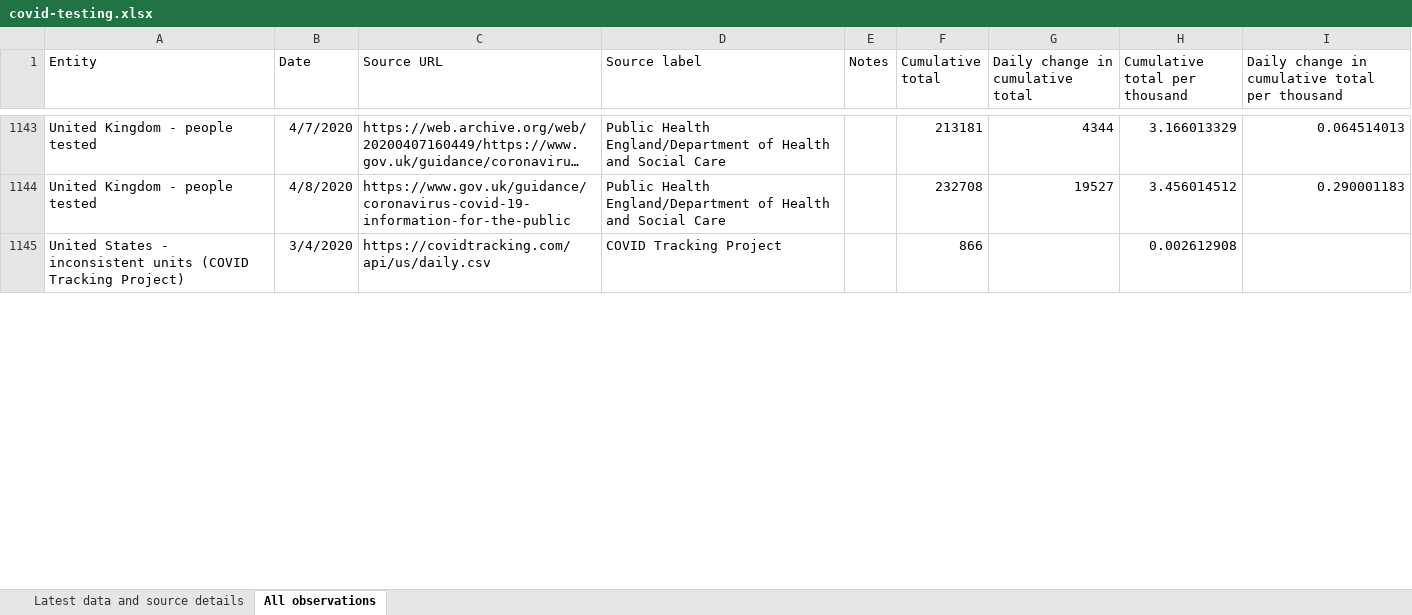
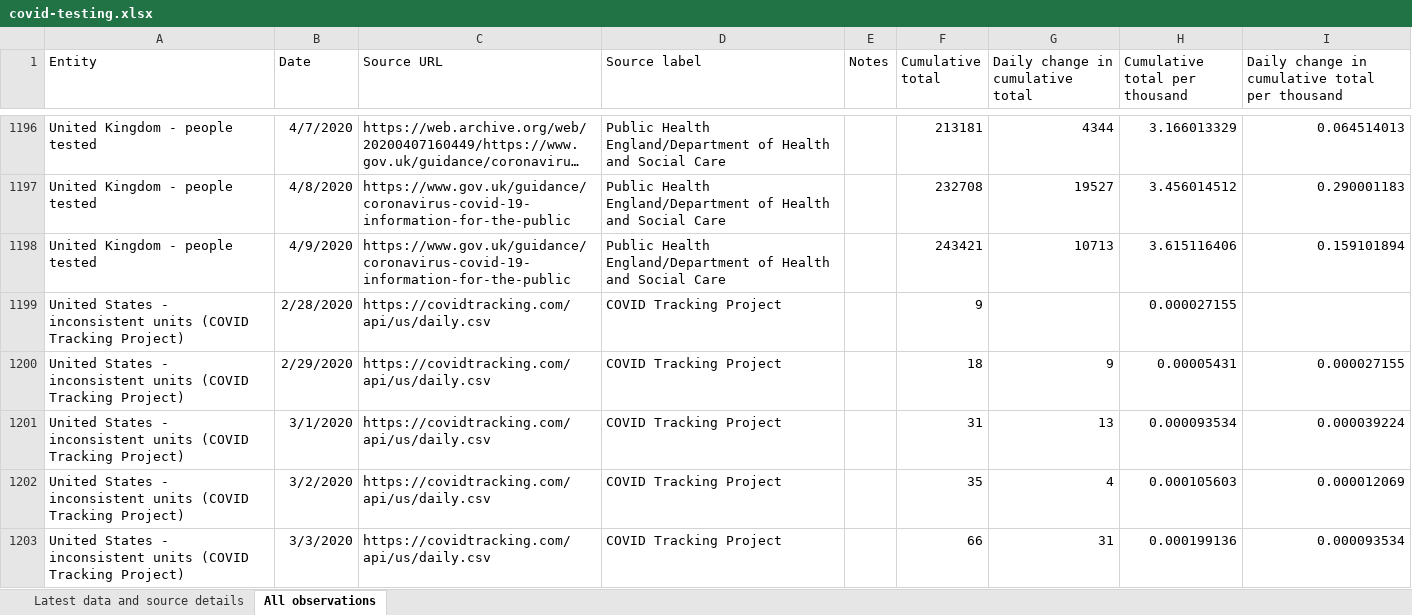
Before and after one commit to hjstein/covid-19-data, an Excel workbook: public/data/testing/covid-testing.xlsx, sheet All observations, drawn as a sheet; only a part is shown, gaps mark what is left out; long unchanged cells end in …; values as stored, in another font and other column widths than the file's, no borders; table styles not drawn; addresses are those after the commit; the diff covers the shown part only; the diff names each change by its address in the sheet, - before the commit and + after, or states it on an @@ line.

```diff
--- a/public/data/testing/covid-testing.xlsx (sheet All observations)
+++ b/public/data/testing/covid-testing.xlsx (sheet All observations)
+row 1198: United Kingdom - people tested | 4/9/2020 | https://www.gov.uk/guidance/coronavirus-covid-19-information-for-the-public | Public Health England/Department of Health and Social Care |  | 243421 | 10713 | 3.615116406 | 0.159101894
-B1199 (Date): 3/4/2020
+B1199 (Date): 2/28/2020
-F1199 (Cumulative total): 866
+F1199 (Cumulative total): 9
-H1199 (Cumulative total per thousand): 0.002612908
+H1199 (Cumulative total per thousand): 0.000027155
+row 1200: United States - inconsistent units (COVID Tracking Project) | 2/29/2020 | https://covidtracking.com/api/us/daily.csv | COVID Tracking Project |  | 18 | 9 | 0.00005431 | 0.000027155
+row 1201: United States - inconsistent units (COVID Tracking Project) | 3/1/2020 | https://covidtracking.com/api/us/daily.csv | COVID Tracking Project |  | 31 | 13 | 0.000093534 | 0.000039224
+row 1202: United States - inconsistent units (COVID Tracking Project) | 3/2/2020 | https://covidtracking.com/api/us/daily.csv | COVID Tracking Project |  | 35 | 4 | 0.000105603 | 0.000012069
+row 1203: United States - inconsistent units (COVID Tracking Project) | 3/3/2020 | https://covidtracking.com/api/us/daily.csv | COVID Tracking Project |  | 66 | 31 | 0.000199136 | 0.000093534
```
Also changed, not shown: 61 added rows, 3 removed rows and 723 edited cells elsewhere in this sheet, sheet Latest data and source details, 2 other files.
